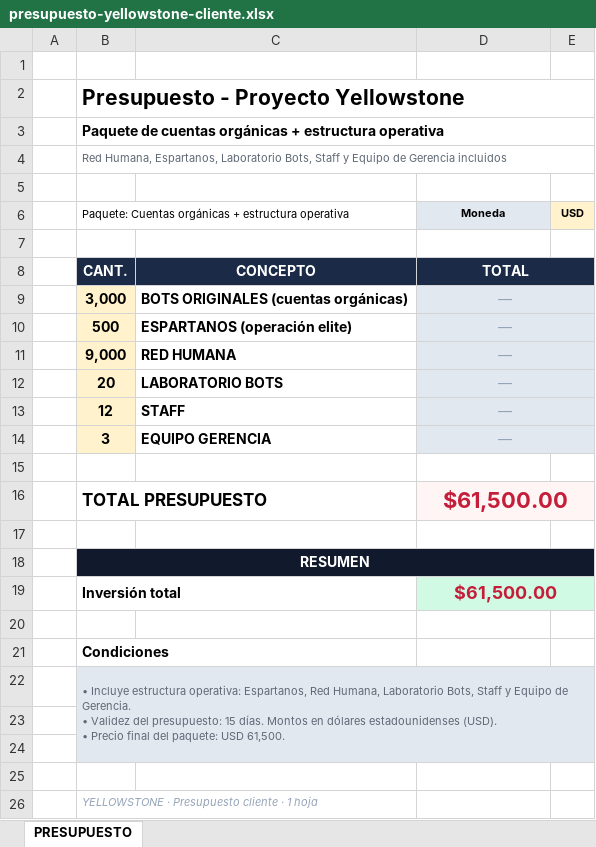
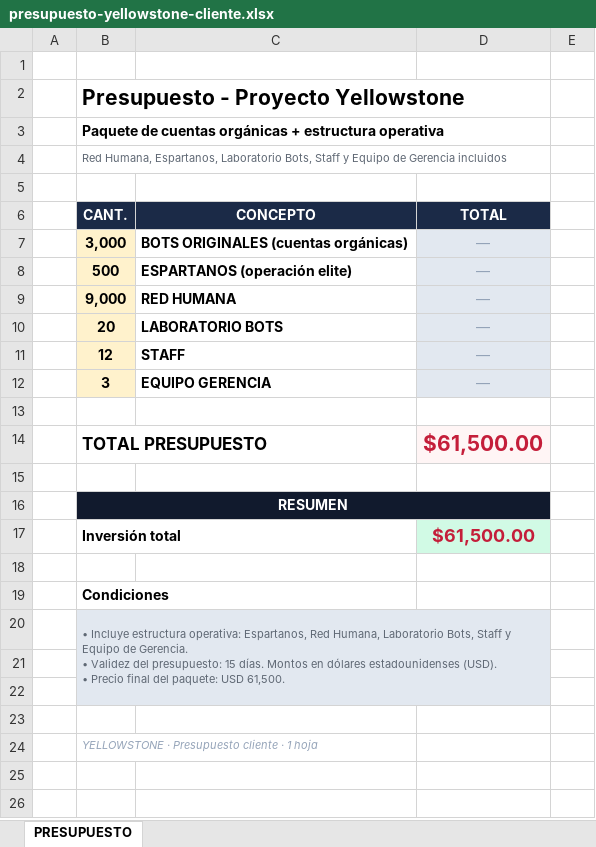
Before and after one commit to crios82-max/vescreendflow, an Excel workbook: docs/presupuesto-yellowstone-cliente.xlsx, sheet PRESUPUESTO, drawn as a sheet; values as stored, in another font and other column widths than the file's, no borders; removed rows and columns are numbered as before the commit, all else as after; the diff names each change by its address in the sheet, - before the commit and + after, or states it on an @@ line.

```diff
--- a/docs/presupuesto-yellowstone-cliente.xlsx (sheet PRESUPUESTO)
+++ b/docs/presupuesto-yellowstone-cliente.xlsx (sheet PRESUPUESTO)
-B2:E2 merged
+B2:D2 merged
-B3:E3 merged
+B3:D3 merged
-B4:E4 merged
+B4:D4 merged
-row 6:  | Paquete: Cuentas orgánicas + estructura operativa |  | Moneda | USD
-row 7: (empty)
-D8:E8 merged
-E6 fill: #1B2A47
+E6 fill: none
-D9:E9 merged
-D10:E10 merged
-D11:E11 merged
-D12:E12 merged
-D13:E13 merged
-D14:E14 merged
@@ D14 text size: smaller @@
-D16:E16 merged
-E14 fill: #FFF5F5
+E14 fill: none
-B18:E18 merged
+B16:D16 merged
-E16 fill: #111A2D
+E16 fill: none
-D19:E19 merged
-E17 fill: #D1FAE5
+E17 fill: none
-B22:E24 merged
+B20:D22 merged
-E20:E22 fill: #E2E8F0
+E20:E22 fill: none
```
Also changed, not shown: 1 other file.
